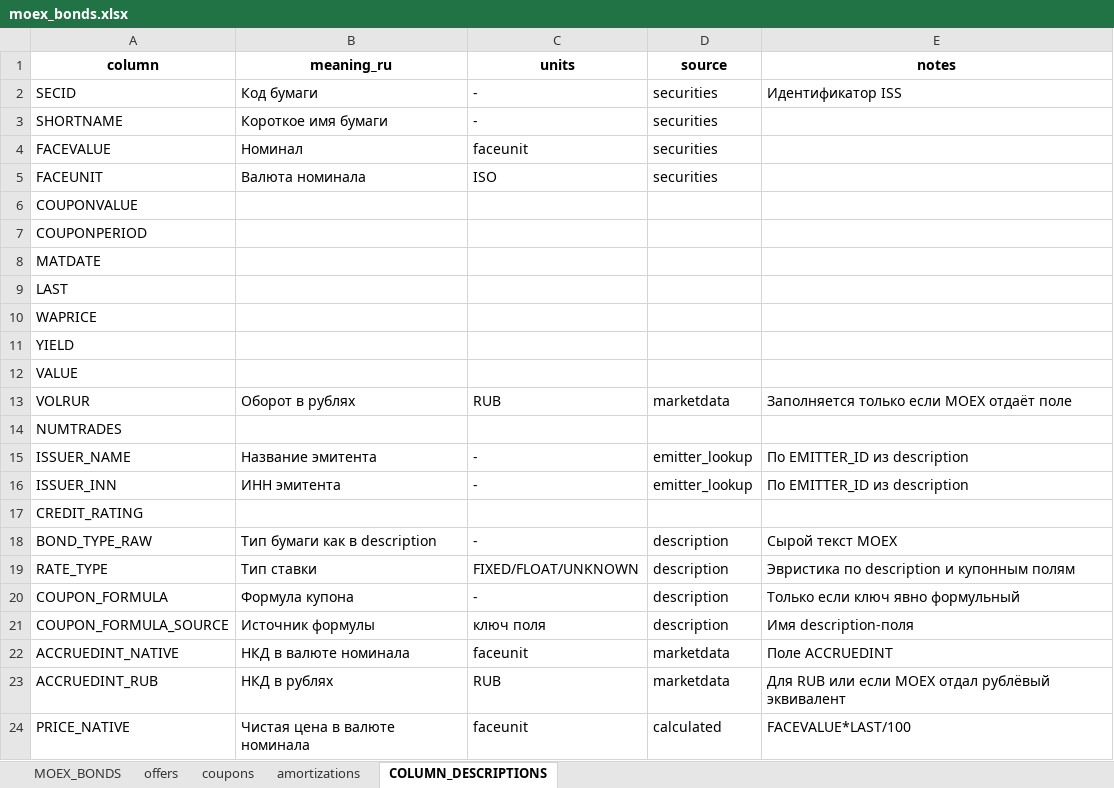
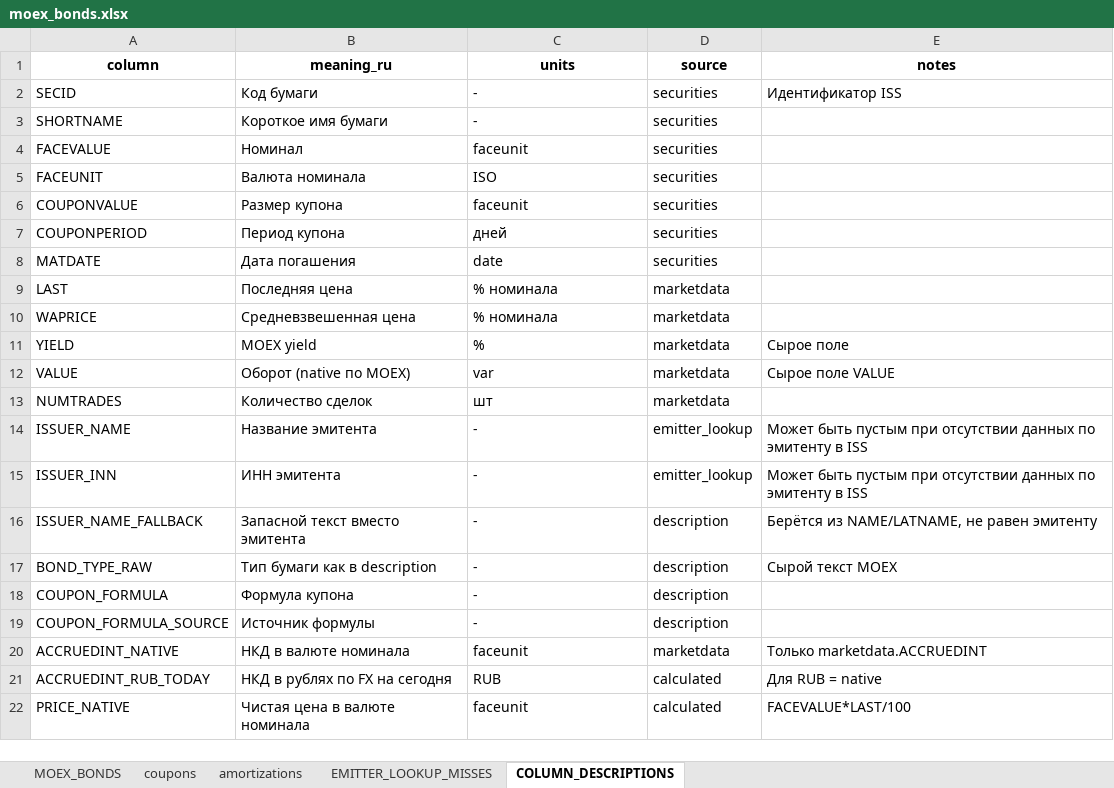
Before and after one commit to Habosjob/Vibe, an Excel workbook: moex_bonds.xlsx, sheet COLUMN_DESCRIPTIONS, drawn as a sheet; only a part is shown; values as stored, in another font and other column widths than the file's, no borders; removed rows and columns are numbered as before the commit, all else as after; the diff covers the shown part only; the diff names each change by its address in the sheet, - before the commit and + after, or states it on an @@ line.

```diff
--- a/moex_bonds.xlsx (sheet COLUMN_DESCRIPTIONS)
+++ b/moex_bonds.xlsx (sheet COLUMN_DESCRIPTIONS)
-sheet tab: offers
+sheet tab: EMITTER_LOOKUP_MISSES
-B6 (meaning_ru): (empty)
+B6 (meaning_ru): Размер купона
-C6 (units): (empty)
+C6 (units): faceunit
-D6:D8 (source): (empty)
+D6:D8 (source): securities
-B7 (meaning_ru): (empty)
+B7 (meaning_ru): Период купона
-C7 (units): (empty)
+C7 (units): дней
-B8 (meaning_ru): (empty)
+B8 (meaning_ru): Дата погашения
-C8 (units): (empty)
+C8 (units): date
-B9 (meaning_ru): (empty)
+B9 (meaning_ru): Последняя цена
-C9:C10 (units): (empty)
+C9:C10 (units): % номинала
-D9:D12 (source): (empty)
+D9:D12 (source): marketdata
-B10 (meaning_ru): (empty)
+B10 (meaning_ru): Средневзвешенная цена
-B11 (meaning_ru): (empty)
+B11 (meaning_ru): MOEX yield
-C11 (units): (empty)
+C11 (units): %
-E11 (notes): (empty)
+E11 (notes): Сырое поле
-B12 (meaning_ru): (empty)
+B12 (meaning_ru): Оборот (native по MOEX)
-C12 (units): (empty)
+C12 (units): var
-E12 (notes): (empty)
+E12 (notes): Сырое поле VALUE
-row 13: VOLRUR | Оборот в рублях | RUB | marketdata | Заполняется только если MOEX отдаёт поле
-B13 (meaning_ru): (empty)
+B13 (meaning_ru): Количество сделок
-C13 (units): (empty)
+C13 (units): шт
-D13 (source): (empty)
+D13 (source): marketdata
-E14:E15 (notes): По EMITTER_ID из description
+E14:E15 (notes): Может быть пустым при отсутствии данных по эмитенту в ISS
-row 17: CREDIT_RATING
+row 16: ISSUER_NAME_FALLBACK | Запасной текст вместо эмитента | - | description | Берётся из NAME/LATNAME, не равен эмитенту
-row 19: RATE_TYPE | Тип ставки | FIXED/FLOAT/UNKNOWN | description | Эвристика по description и купонным полям
-E18 (notes): Только если ключ явно формульный
+E18 (notes): (empty)
-C19 (units): ключ поля
+C19 (units): -
-E19 (notes): Имя description-поля
+E19 (notes): (empty)
-E20 (notes): Поле ACCRUEDINT
+E20 (notes): Только marketdata.ACCRUEDINT
-row 23: ACCRUEDINT_RUB | НКД в рублях | RUB | marketdata | Для RUB или если MOEX отдал рублёвый эквивалент
+row 21: ACCRUEDINT_RUB_TODAY | НКД в рублях по FX на сегодня | RUB | calculated | Для RUB = native
```
Also changed, not shown: 4 added rows, 3 removed rows and 32 edited cells elsewhere in this sheet, sheet coupons, sheet amortizations, sheet MOEX_BONDS, 2 other files.
